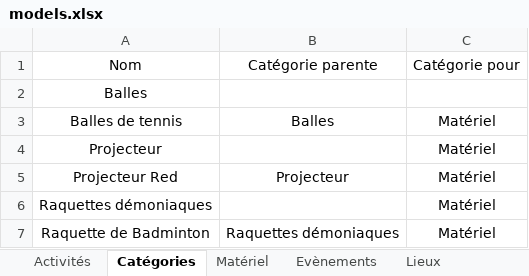
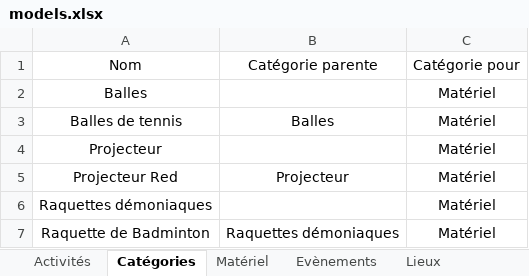
Before and after one commit to CyrielBastin/blacklights, an Excel workbook: import_models/models.xlsx, sheet Catégories, drawn as a sheet; values as stored, in another font and other column widths than the file's, no borders; the diff names each change by its address in the sheet, - before the commit and + after, or states it on an @@ line.

Commit message:
Improvements on import functionality

```diff
--- a/import_models/models.xlsx (sheet Catégories)
+++ b/import_models/models.xlsx (sheet Catégories)
-C2: (empty)
+C2: Matériel
```
Also changed, not shown: 17 other files.
